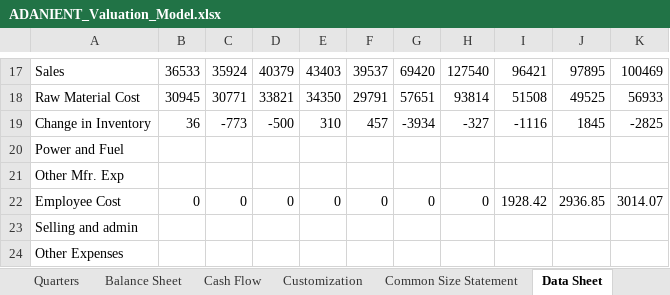
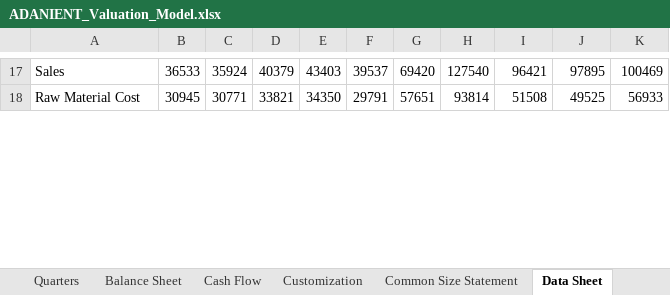
Before and after one commit to lovish052003-commits/valuation--terminal, an Excel workbook: exports/ADANIENT_Valuation_Model.xlsx, sheet Data Sheet, drawn as a sheet; only a part is shown, gaps mark what is left out; values as stored, in another font and other column widths than the file's, no borders; conditional formats not drawn; removed rows and columns are numbered as before the commit, all else as after; the diff covers the shown part only; the diff names each change by its address in the sheet, - before the commit and + after, or states it on an @@ line.

```diff
--- a/exports/ADANIENT_Valuation_Model.xlsx (sheet Data Sheet)
+++ b/exports/ADANIENT_Valuation_Model.xlsx (sheet Data Sheet)
-row 19: Change in Inventory | 36 | -773 | -500 | 310 | 457 | -3934 | -327 | -1116 | 1845 | -2825
-row 20: Power and Fuel
-row 21: Other Mfr. Exp
-row 22: Employee Cost | 0 | 0 | 0 | 0 | 0 | 0 | 0 | 1928.42 | 2936.85 | 3014.07
-row 23: Selling and admin
-row 24: Other Expenses
```
Also changed, not shown: 11 added rows, 5 removed rows and 29 edited cells elsewhere in this sheet, sheet Beta-Regression, sheet Raw Data, sheet Historical FS, sheet Common Size Statement, sheet Raw FS, sheet Intrinsic Valuation, 14 more sheets, other sheet tabs, charts or pictures, exports/ICICIBANK_Valuation_Model.xlsx, exports/ITC_Valuation_Model.xlsx, 14 other files.
